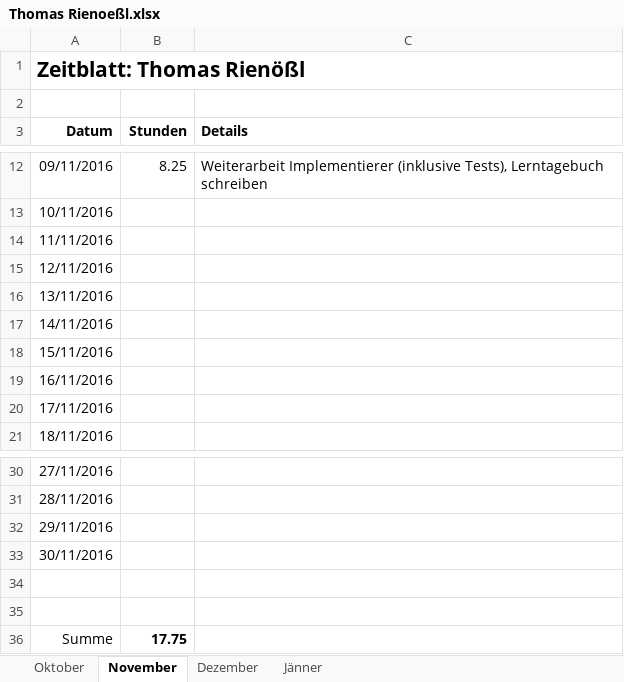
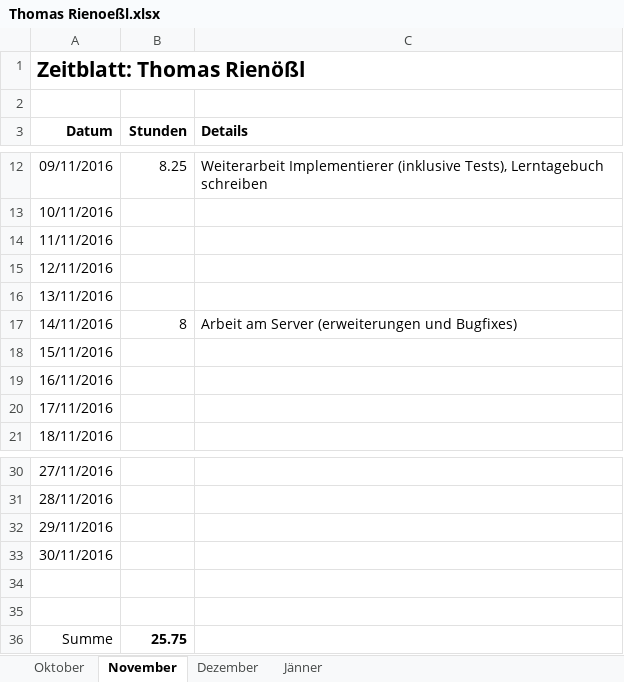
Before and after one commit to ChangeTheCode/AlienHacky, an Excel workbook: Zeitblaetter/Thomas Rienoeßl.xlsx, sheet November, drawn as a sheet; only a part is shown, gaps mark what is left out; values as stored, in another font and other column widths than the file's, no borders; the diff names each change by its address in the sheet, - before the commit and + after, or states it on an @@ line.

Commit message:
Zeitblatt

```diff
--- a/Zeitblaetter/Thomas Rienoeßl.xlsx (sheet November)
+++ b/Zeitblaetter/Thomas Rienoeßl.xlsx (sheet November)
-B17 (Stunden): (empty)
+B17 (Stunden): 8
-C17 (Details): (empty)
+C17 (Details): Arbeit am Server (erweiterungen und Bugfixes)
-B36 (Stunden): 17.75
+B36 (Stunden): 25.75
```
